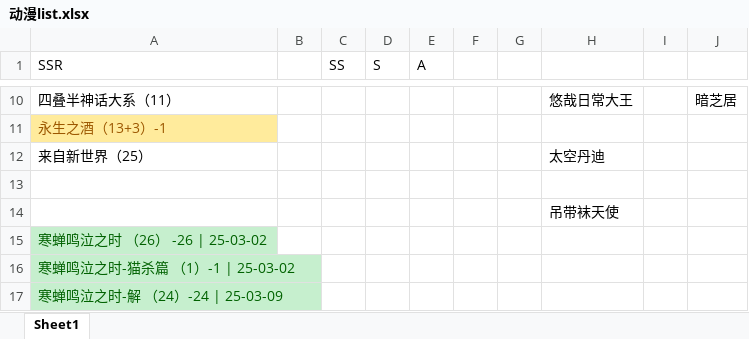
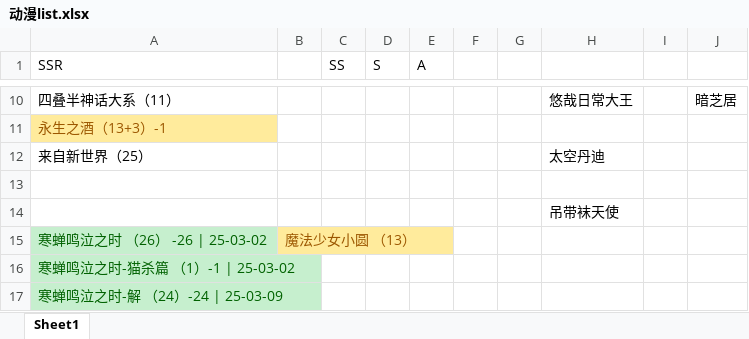
Before and after one commit to hehepig166/daily-list, an Excel workbook: 动漫list.xlsx, sheet Sheet1, drawn as a sheet; only a part is shown, gaps mark what is left out; values as stored, in another font and other column widths than the file's, no borders; the diff names each change by its address in the sheet, - before the commit and + after, or states it on an @@ line.

Commit message:
开魔法少女小圆

```diff
--- a/动漫list.xlsx (sheet Sheet1)
+++ b/动漫list.xlsx (sheet Sheet1)
-B15: (empty)
+B15: 魔法少女小圆 （13）
-B15 fill: none
+B15 fill: #FFEB9C
```
